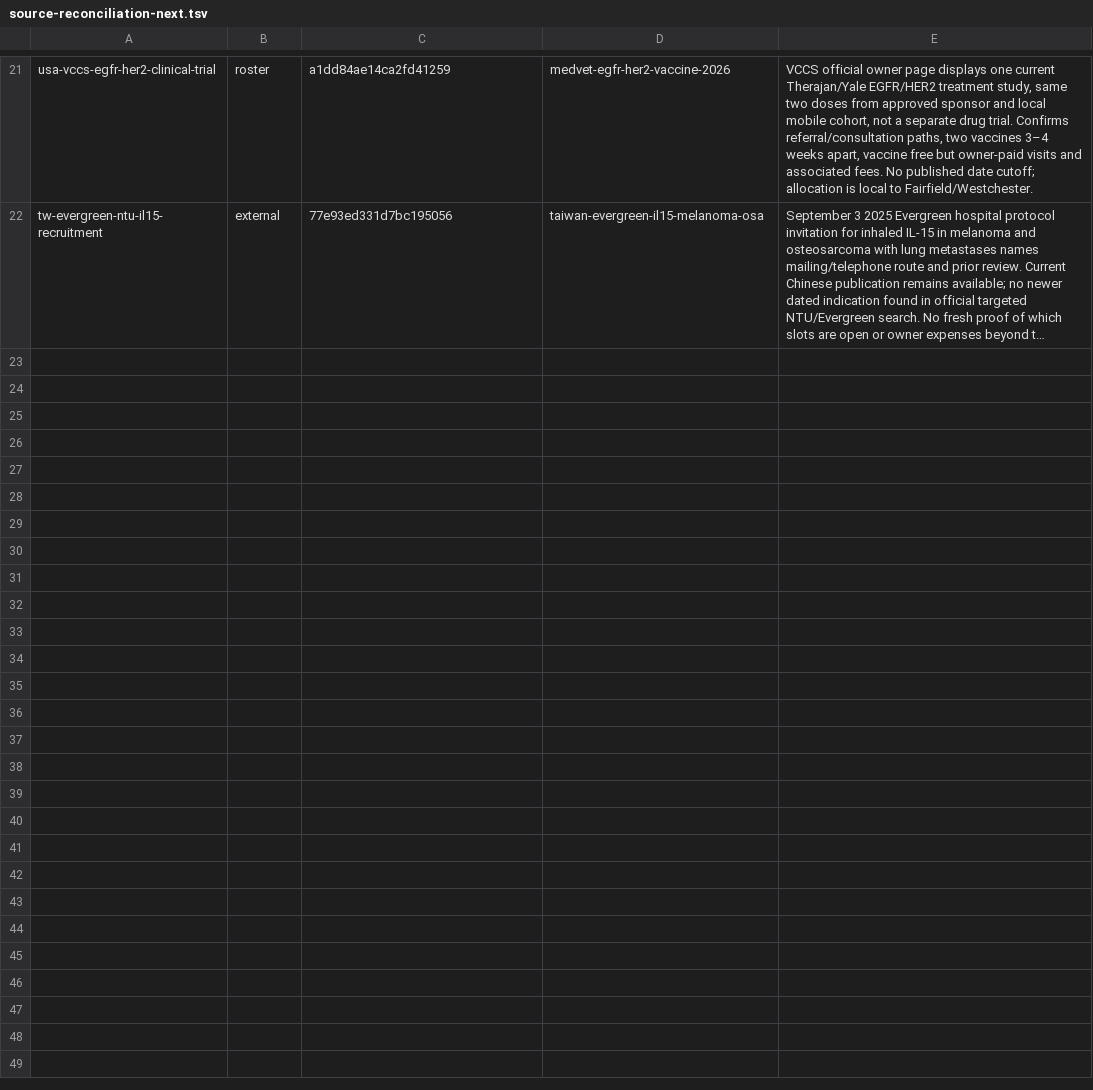
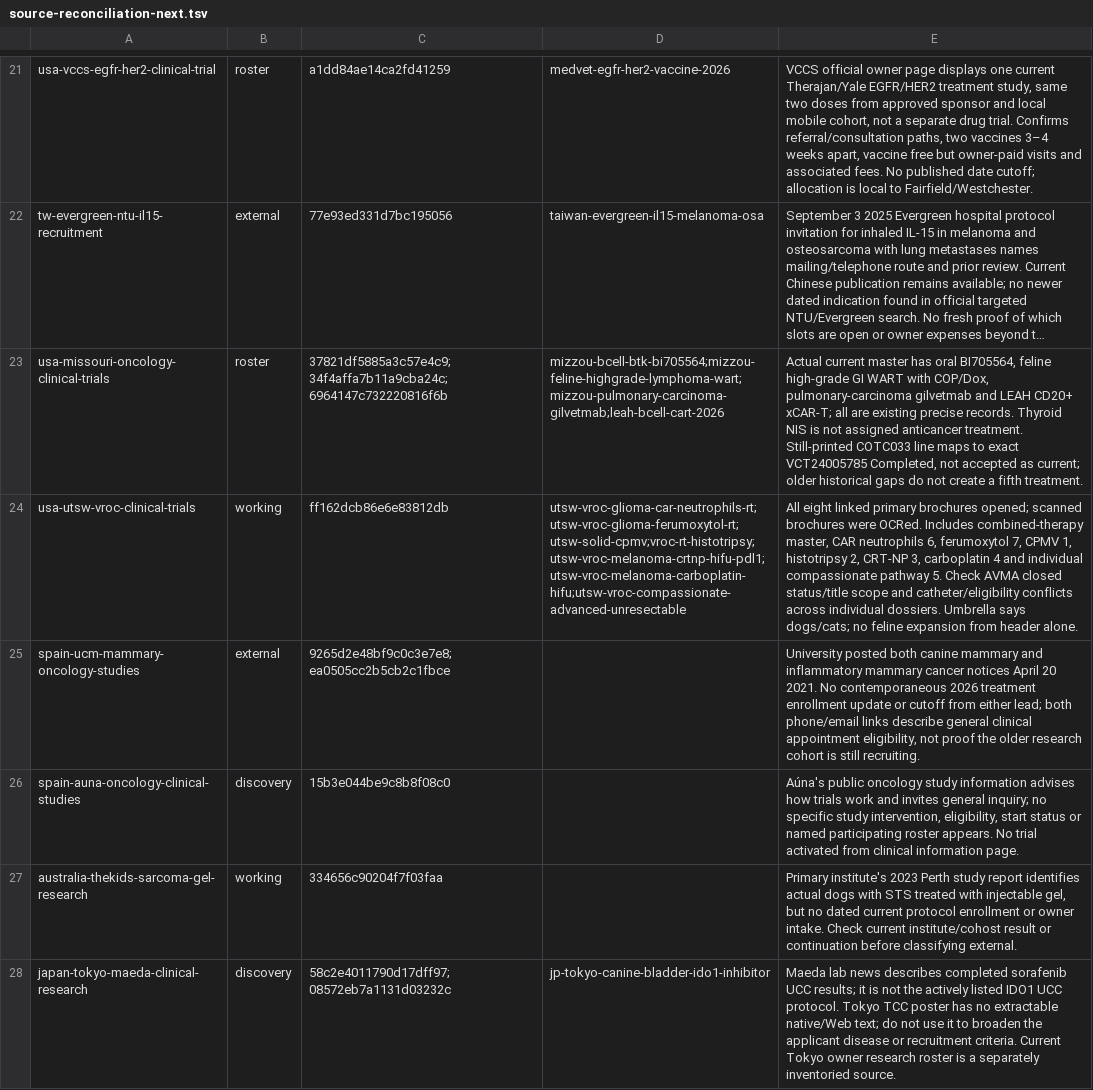
Before and after one commit to jdizhur-rgb/vet-trial-matcher, a TSV file: research/audit-runs/resume-20261117T073957-0500/source-reconciliation-next.tsv, drawn as a sheet; only a part is shown, gaps mark what is left out; long unchanged cells end in …; the diff names each change by its address in the sheet, - before the commit and + after, or states it on an @@ line.

Commit message:
Preserve current source decisions and incomplete coverage checkpoint

```diff
--- a/research/audit-runs/resume-20261117T073957-0500/source-reconciliation-next.tsv
+++ b/research/audit-runs/resume-20261117T073957-0500/source-reconciliation-next.tsv
+row 23: usa-missouri-oncology-clinical-trials | roster | 37821df5885a3c57e4c9;34f4affa7b11a9cba24c;6964147c732220816f6b | mizzou-bcell-btk-bi705564;mizzou-feline-highgrade-lymphoma-wart;mizzou-pulmonary-carcinoma-gilvetmab;leah-bcell-cart-2026 | Actual current master has oral BI705564, feline high-grade GI WART with COP/Dox, pulmonary-carcinoma gilvetmab and LEAH CD20+ xCAR-T; all are existing precise records. Thyroid NIS is not assigned anticancer treatment. Still-printed COTC033 line maps to exact VCT24005785 Completed, not accepted as current; older historical gaps do not create a fifth treatment.
+row 24: usa-utsw-vroc-clinical-trials | working | ff162dcb86e6e83812db | utsw-vroc-glioma-car-neutrophils-rt;utsw-vroc-glioma-ferumoxytol-rt;utsw-solid-cpmv;vroc-rt-histotripsy;utsw-vroc-melanoma-crtnp-hifu-pdl1;utsw-vroc-melanoma-carboplatin-hifu;utsw-vroc-compassionate-advanced-unresectable | All eight linked primary brochures opened; scanned brochures were OCRed. Includes combined-therapy master, CAR neutrophils 6, ferumoxytol 7, CPMV 1, histotripsy 2, CRT-NP 3, carboplatin 4 and individual compassionate pathway 5. Check AVMA closed status/title scope and catheter/eligibility conflicts across individual dossiers. Umbrella says dogs/cats; no feline expansion from header alone.
+row 25: spain-ucm-mammary-oncology-studies | external | 9265d2e48bf9c0c3e7e8;ea0505cc2b5cb2c1fbce |  | University posted both canine mammary and inflammatory mammary cancer notices April 20 2021. No contemporaneous 2026 treatment enrollment update or cutoff from either lead; both phone/email links describe general clinical appointment eligibility, not proof the older research cohort is still recruiting.
+row 26: spain-auna-oncology-clinical-studies | discovery | 15b3e044be9c8b8f08c0 |  | Aúna's public oncology study information advises how trials work and invites general inquiry; no specific study intervention, eligibility, start status or named participating roster appears. No trial activated from clinical information page.
+row 27: australia-thekids-sarcoma-gel-research | working | 334656c90204f7f03faa |  | Primary institute's 2023 Perth study report identifies actual dogs with STS treated with injectable gel, but no dated current protocol enrollment or owner intake. Check current institute/cohost result or continuation before classifying external.
+row 28: japan-tokyo-maeda-clinical-research | discovery | 58c2e4011790d17dff97;08572eb7a1131d03232c | jp-tokyo-canine-bladder-ido1-inhibitor | Maeda lab news describes completed sorafenib UCC results; it is not the actively listed IDO1 UCC protocol. Tokyo TCC poster has no extractable native/Web text; do not use it to broaden the applicant disease or recruitment criteria. Current Tokyo owner research roster is a separately inventoried source.
```
Also changed, not shown: 13 other files.
